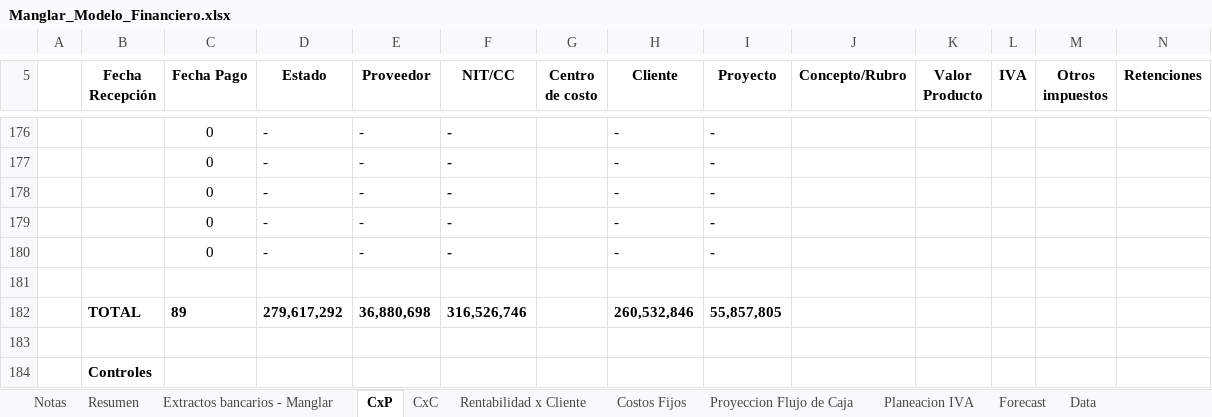
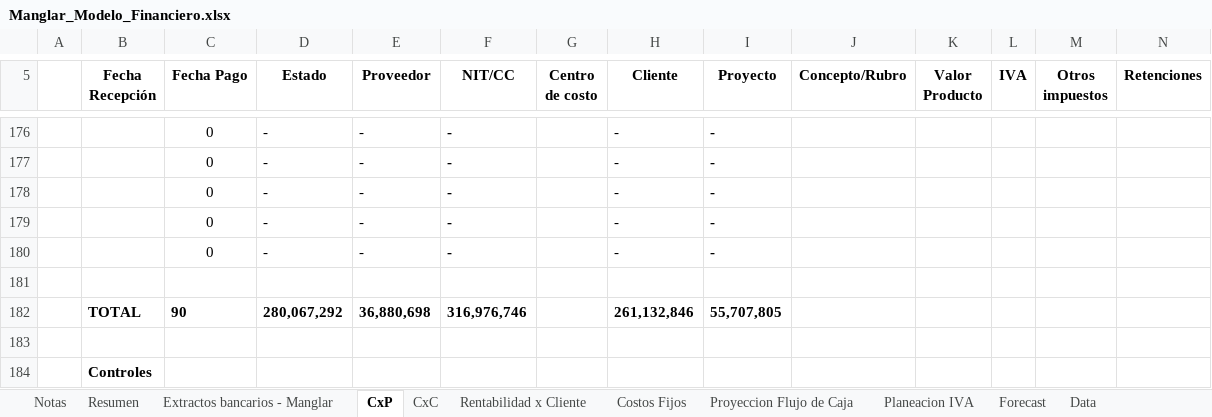
Before and after one commit to santiagomanglar/dashboard-manglar, an Excel workbook: Manglar_Modelo_Financiero.xlsx, sheet CxP, drawn as a sheet; only a part is shown, gaps mark what is left out; values as stored, in another font and other column widths than the file's, no borders; removed rows and columns are numbered as before the commit, all else as after; rows hold the shown columns only; the diff covers the shown part only; the diff names each change by its address in the sheet, - before the commit and + after, or states it on an @@ line.

```diff
--- a/Manglar_Modelo_Financiero.xlsx (sheet CxP)
+++ b/Manglar_Modelo_Financiero.xlsx (sheet CxP)
-row 182:  | TOTAL | 89 | 279,617,292 | 36,880,698 | 316,526,746 |  | 260,532,846 | 55,857,805
+row 182:  | TOTAL | 90 | 280,067,292 | 36,880,698 | 316,976,746 |  | 261,132,846 | 55,707,805
```
Also changed, not shown: 3 added rows, 3 removed rows and 11 edited cells elsewhere in this sheet, sheet Extractos bancarios - Manglar, sheet Resumen, sheet Rentabilidad x Cliente.
